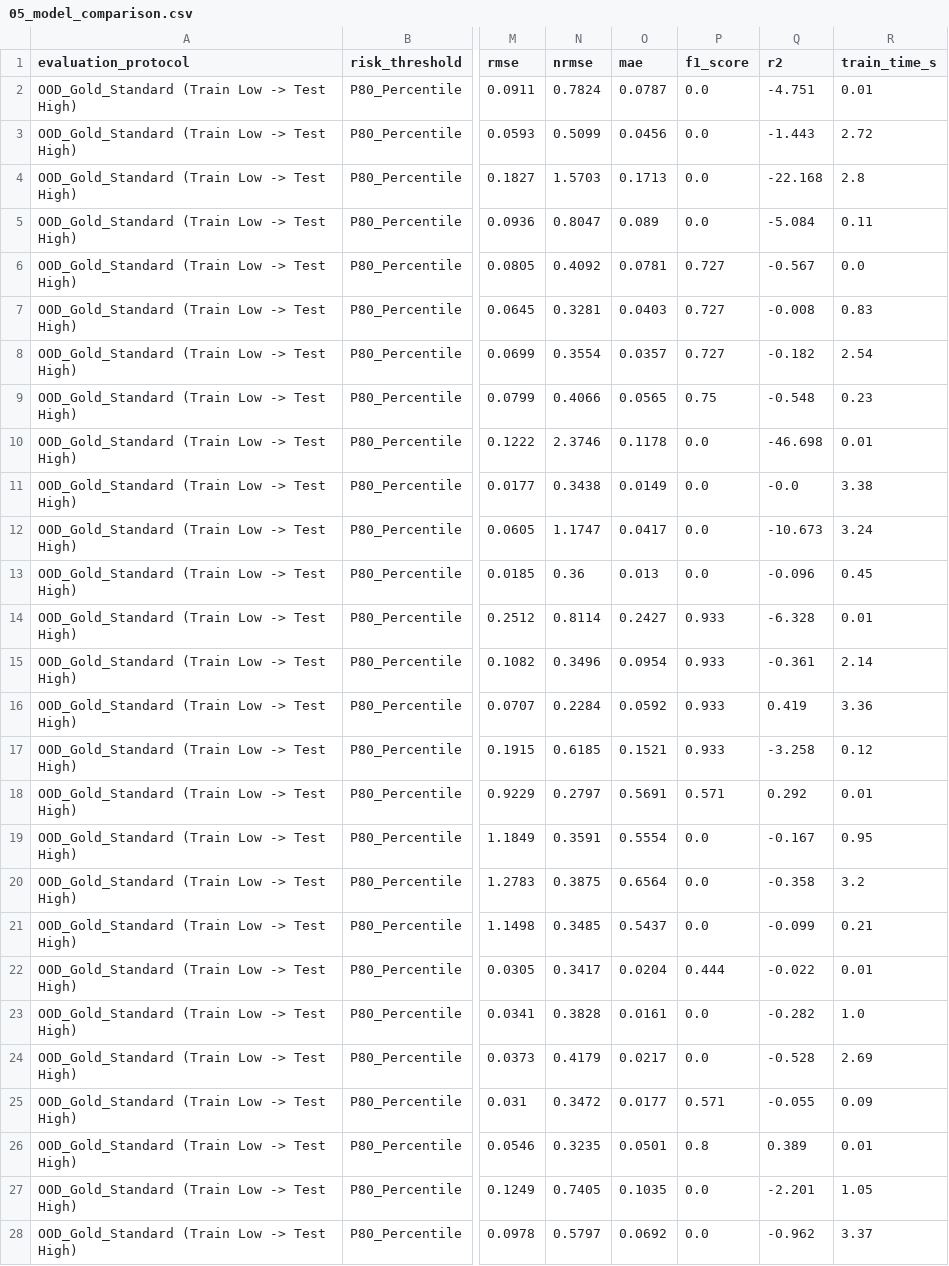
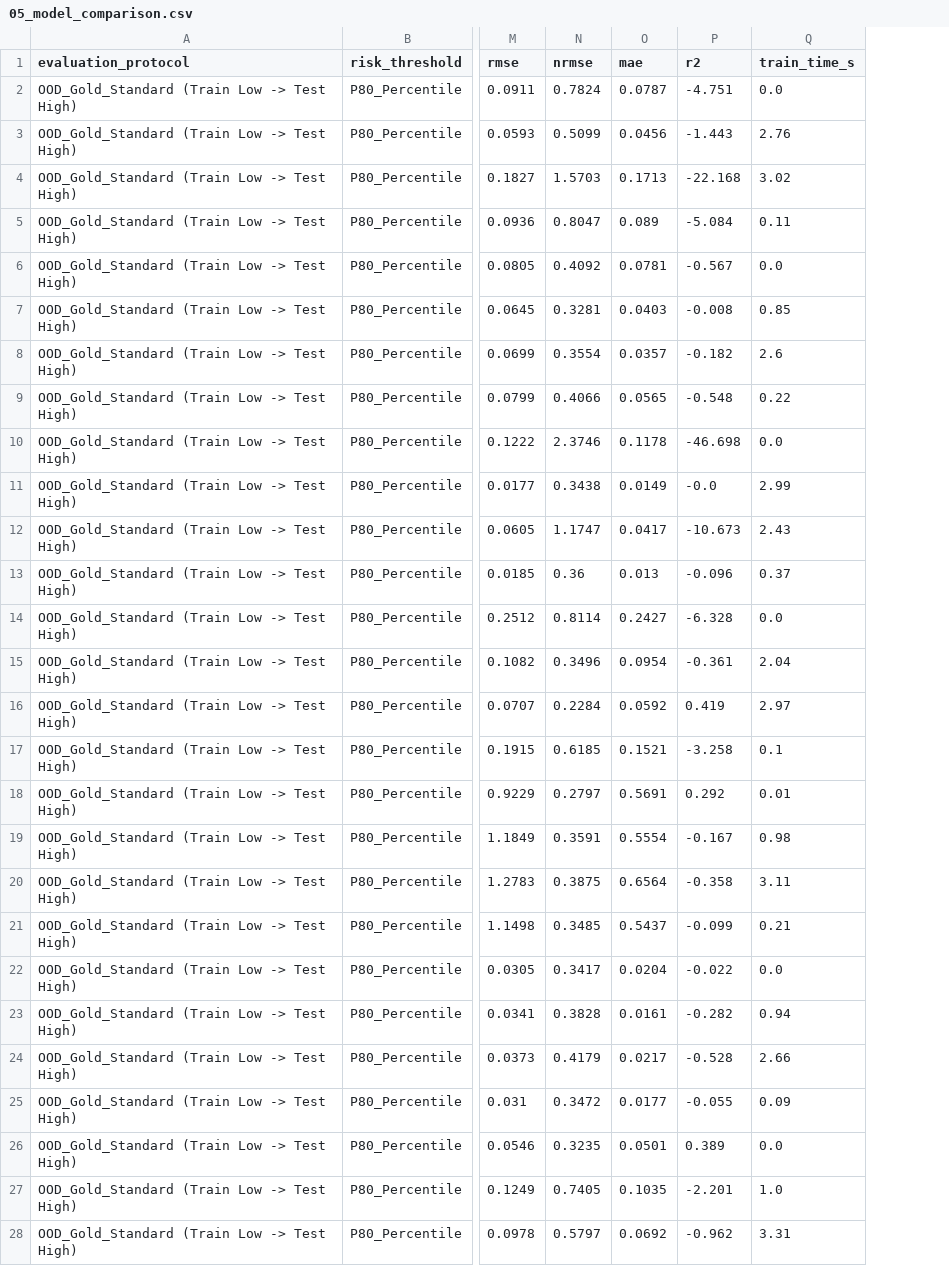
Before and after one commit to kkyaha/NCKH, a CSV file: data/processed/scm_results/05_model_comparison.csv, drawn as a sheet; only a part is shown, gaps mark what is left out; removed rows and columns are numbered as before the commit, all else as after; the diff covers the shown part only; the diff names each change by its address in the sheet, - before the commit and + after, or states it on an @@ line.

Commit message:
feat: add ground truth comparison script and populate raw dataset files

```diff
--- a/data/processed/scm_results/05_model_comparison.csv
+++ b/data/processed/scm_results/05_model_comparison.csv
-column P (f1_score), rows 2-28: 0.0 | 0.0 | 0.0 | 0.0 | 0.727 | 0.727 | 0.727 | 0.75 | 0.0 | 0.0 | 0.0 | 0.0 | 0.933 | 0.933 | 0.933 | 0.933 | 0.571 | 0.0 | 0.0 | 0.0 | 0.444 | 0.0 | 0.0 | 0.571 | 0.8 | 0.0 | 0.0
-Q2 (train_time_s): 0.01
+Q2 (train_time_s): 0.0
-Q3 (train_time_s): 2.72
+Q3 (train_time_s): 2.76
-Q4 (train_time_s): 2.8
+Q4 (train_time_s): 3.02
-Q7 (train_time_s): 0.83
+Q7 (train_time_s): 0.85
-Q8 (train_time_s): 2.54
+Q8 (train_time_s): 2.6
-Q9 (train_time_s): 0.23
+Q9 (train_time_s): 0.22
-Q10 (train_time_s): 0.01
+Q10 (train_time_s): 0.0
-Q11 (train_time_s): 3.38
+Q11 (train_time_s): 2.99
-Q12 (train_time_s): 3.24
+Q12 (train_time_s): 2.43
-Q13 (train_time_s): 0.45
+Q13 (train_time_s): 0.37
-Q14 (train_time_s): 0.01
+Q14 (train_time_s): 0.0
-Q15 (train_time_s): 2.14
+Q15 (train_time_s): 2.04
-Q16 (train_time_s): 3.36
+Q16 (train_time_s): 2.97
-Q17 (train_time_s): 0.12
+Q17 (train_time_s): 0.1
-Q19 (train_time_s): 0.95
+Q19 (train_time_s): 0.98
-Q20 (train_time_s): 3.2
+Q20 (train_time_s): 3.11
-Q22 (train_time_s): 0.01
+Q22 (train_time_s): 0.0
-Q23 (train_time_s): 1.0
+Q23 (train_time_s): 0.94
-Q24 (train_time_s): 2.69
+Q24 (train_time_s): 2.66
-Q26 (train_time_s): 0.01
+Q26 (train_time_s): 0.0
-Q27 (train_time_s): 1.05
+Q27 (train_time_s): 1.0
-Q28 (train_time_s): 3.37
+Q28 (train_time_s): 3.31
```
Also changed, not shown: 51 edited cells elsewhere in this file, data/processed/scm_results/14_node_causal_propagation.csv, data/processed/scm_results/test_f1_rmse_evaluation.csv, 11 other files.
